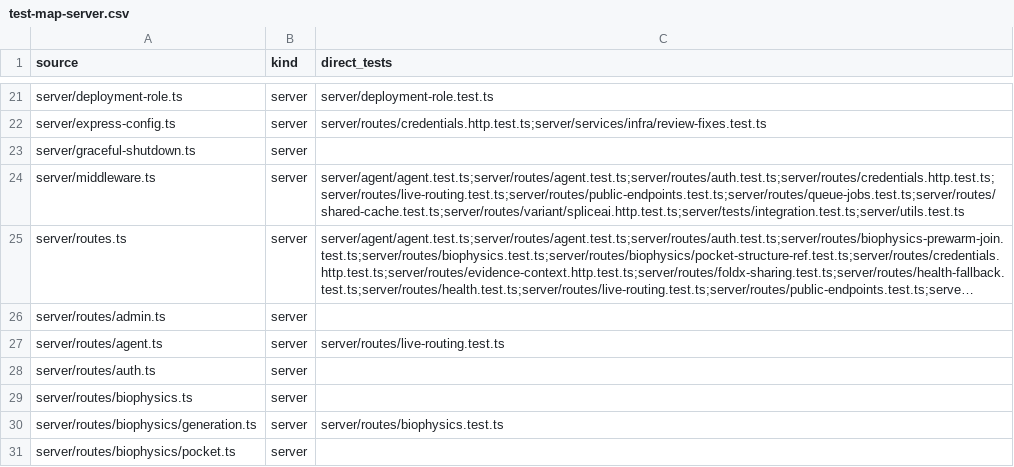
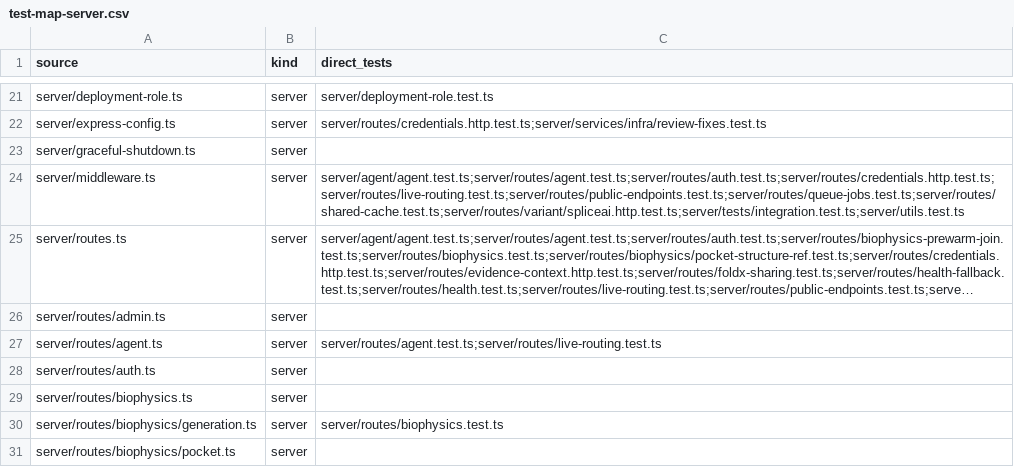
Before and after one commit to Huthaifa-HajAhmad/Missense-Structural-Explorer, a CSV file: doc/code-map/test-map-server.csv, drawn as a sheet; only a part is shown, gaps mark what is left out; long unchanged cells end in …; the diff names each change by its address in the sheet, - before the commit and + after, or states it on an @@ line.

```diff
--- a/doc/code-map/test-map-server.csv
+++ b/doc/code-map/test-map-server.csv
-C27 (direct_tests): server/routes/live-routing.test.ts
+C27 (direct_tests): server/routes/agent.test.ts;server/routes/live-routing.test.ts
```
Also changed, not shown: 3 other files.
